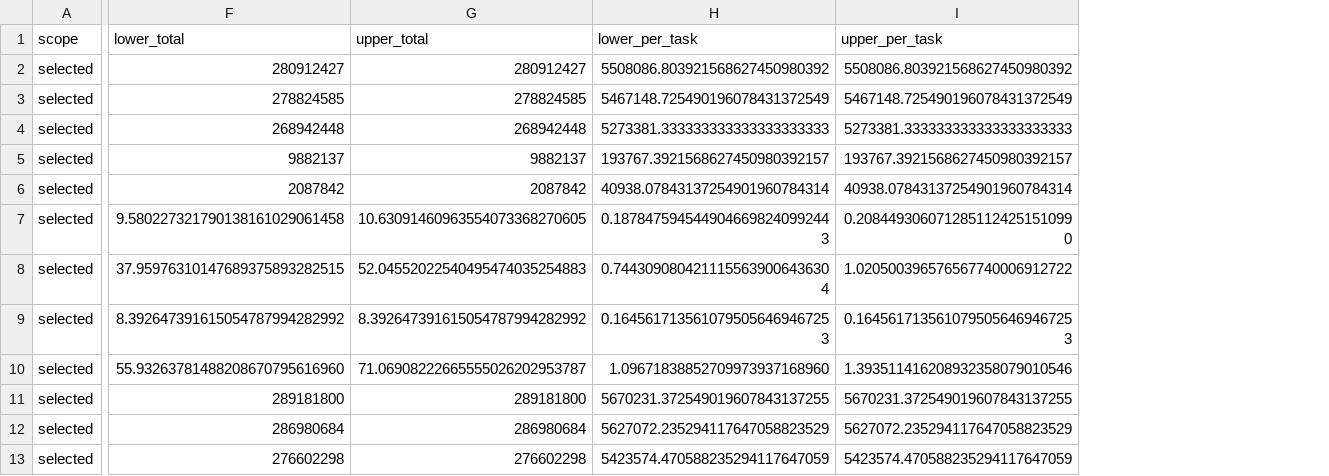
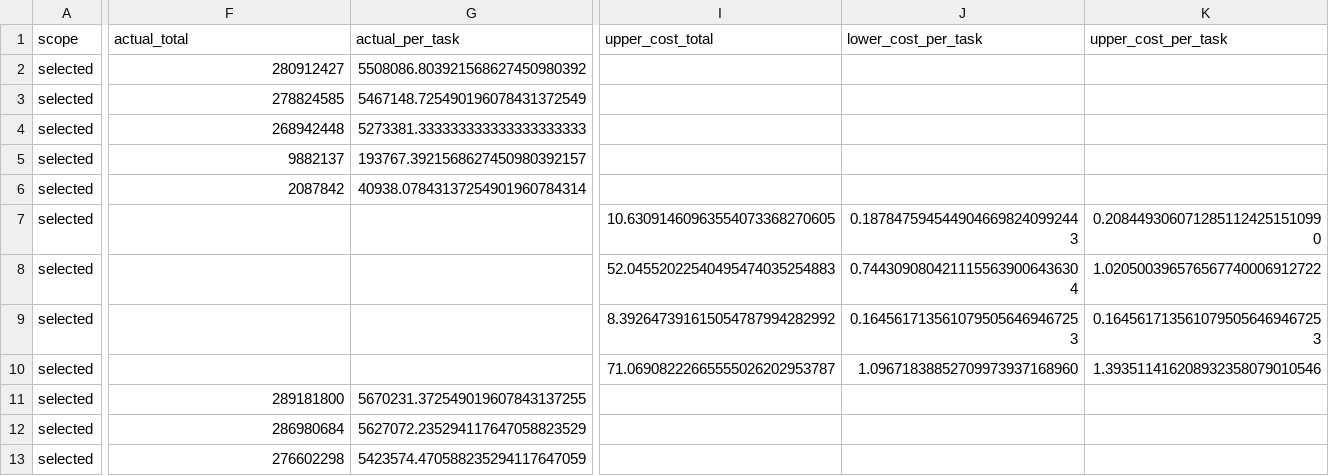
Before and after one commit to jty1128/PhoenixRepair-core, a CSV file: results/kimi_hard51_merged_usage_20261109.csv, drawn as a sheet; only a part is shown, gaps mark what is left out; addresses are those after the commit; the diff covers the shown part only; the diff names each change by its address in the sheet, - before the commit and + after, or states it on an @@ line.

Commit message:
fix: use exact Kimi TTS tokens from recovered summary ledger

```diff
--- a/results/kimi_hard51_merged_usage_20261109.csv
+++ b/results/kimi_hard51_merged_usage_20261109.csv
+column G (actual_per_task), rows 2-13: 5508086.803921568627450980392 | 5467148.725490196078431372549 | 5273381.333333333333333333333 | 193767.3921568627450980392157 | 40938.07843137254901960784314 |  |  |  |  | 5670231.372549019607843137255 | 5627072.235294117647058823529 | 5423574.470588235294117647059
-F1: lower_total
+F1: actual_total
-I1: upper_total
+I1: upper_cost_total
-J1: lower_per_task
+J1: lower_cost_per_task
-K1: upper_per_task
+K1: upper_cost_per_task
-I2 (upper_cost_total): 280912427
+I2 (upper_cost_total): (empty)
-J2 (lower_cost_per_task): 5508086.803921568627450980392
+J2 (lower_cost_per_task): (empty)
-K2 (upper_cost_per_task): 5508086.803921568627450980392
+K2 (upper_cost_per_task): (empty)
-I3 (upper_cost_total): 278824585
+I3 (upper_cost_total): (empty)
-J3 (lower_cost_per_task): 5467148.725490196078431372549
+J3 (lower_cost_per_task): (empty)
-K3 (upper_cost_per_task): 5467148.725490196078431372549
+K3 (upper_cost_per_task): (empty)
-I4 (upper_cost_total): 268942448
+I4 (upper_cost_total): (empty)
-J4 (lower_cost_per_task): 5273381.333333333333333333333
+J4 (lower_cost_per_task): (empty)
-K4 (upper_cost_per_task): 5273381.333333333333333333333
+K4 (upper_cost_per_task): (empty)
-I5 (upper_cost_total): 9882137
+I5 (upper_cost_total): (empty)
-J5 (lower_cost_per_task): 193767.3921568627450980392157
+J5 (lower_cost_per_task): (empty)
-K5 (upper_cost_per_task): 193767.3921568627450980392157
+K5 (upper_cost_per_task): (empty)
-I6 (upper_cost_total): 2087842
+I6 (upper_cost_total): (empty)
-J6 (lower_cost_per_task): 40938.07843137254901960784314
+J6 (lower_cost_per_task): (empty)
-K6 (upper_cost_per_task): 40938.07843137254901960784314
+K6 (upper_cost_per_task): (empty)
-F7 (actual_total): 9.580227321790138161029061458
+F7 (actual_total): (empty)
-F8 (actual_total): 37.95976310147689375893282515
+F8 (actual_total): (empty)
-F9 (actual_total): 8.392647391615054787994282992
+F9 (actual_total): (empty)
-F10 (actual_total): 55.93263781488208670795616960
+F10 (actual_total): (empty)
-I11 (upper_cost_total): 289181800
+I11 (upper_cost_total): (empty)
-J11 (lower_cost_per_task): 5670231.372549019607843137255
+J11 (lower_cost_per_task): (empty)
-K11 (upper_cost_per_task): 5670231.372549019607843137255
+K11 (upper_cost_per_task): (empty)
-I12 (upper_cost_total): 286980684
+I12 (upper_cost_total): (empty)
-J12 (lower_cost_per_task): 5627072.235294117647058823529
+J12 (lower_cost_per_task): (empty)
-K12 (upper_cost_per_task): 5627072.235294117647058823529
+K12 (upper_cost_per_task): (empty)
-I13 (upper_cost_total): 276602298
+I13 (upper_cost_total): (empty)
-J13 (lower_cost_per_task): 5423574.470588235294117647059
+J13 (lower_cost_per_task): (empty)
-K13 (upper_cost_per_task): 5423574.470588235294117647059
+K13 (upper_cost_per_task): (empty)
```
Also changed, not shown: 1 added column and 65 edited cells elsewhere in this file, 4 other files.
